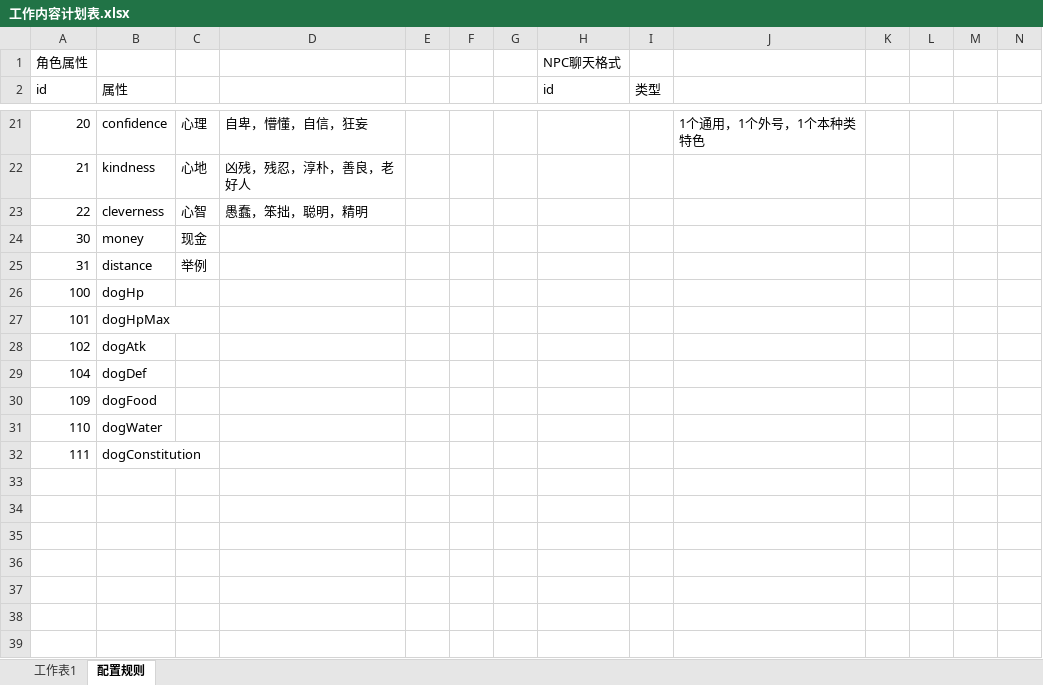
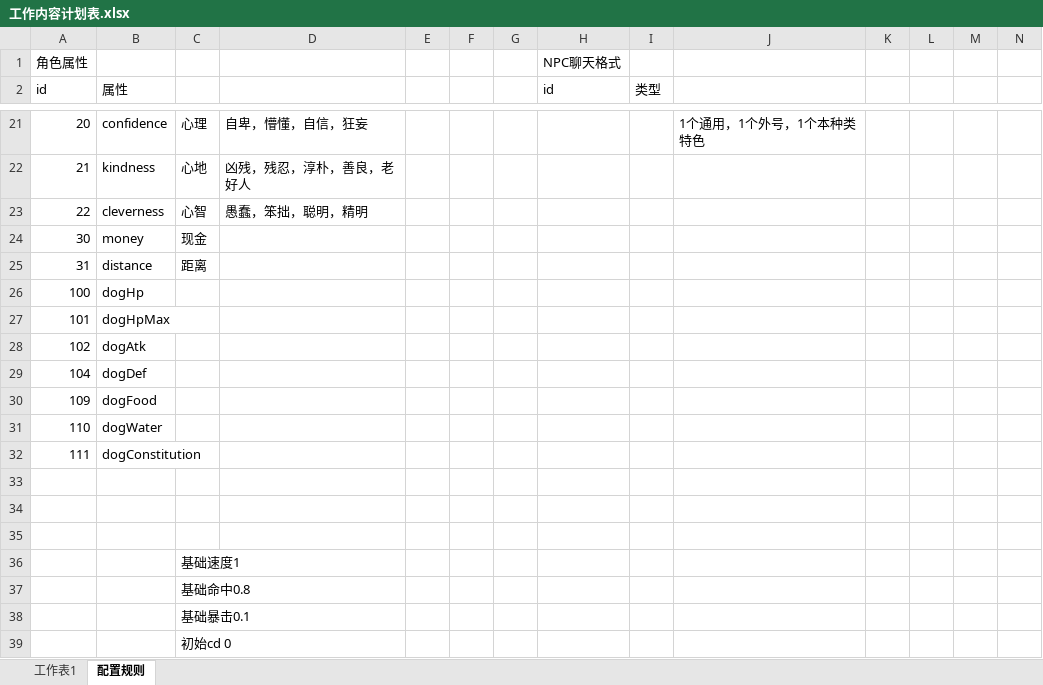
Before and after one commit to lengye49/ccTest, an Excel workbook: Design/工作内容计划表.xlsx, sheet 配置规则, drawn as a sheet; only a part is shown, gaps mark what is left out; values as stored, in another font and other column widths than the file's, no borders; rows hold the shown columns only; the diff names each change by its address in the sheet, - before the commit and + after, or states it on an @@ line.

```diff
--- a/Design/工作内容计划表.xlsx (sheet 配置规则)
+++ b/Design/工作内容计划表.xlsx (sheet 配置规则)
-C25: 举例
+C25: 距离
+row 33: (empty)
+row 34: (empty)
+row 35: (empty)
+row 36:  |  | 基础速度1
+row 37:  |  | 基础命中0.8
+row 38:  |  | 基础暴击0.1
+row 39:  |  | 初始cd 0
```
Also changed, not shown: sheet 工作表1, 2 other files.
